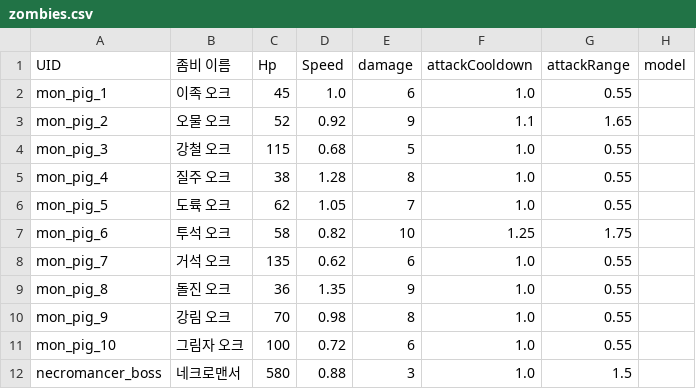
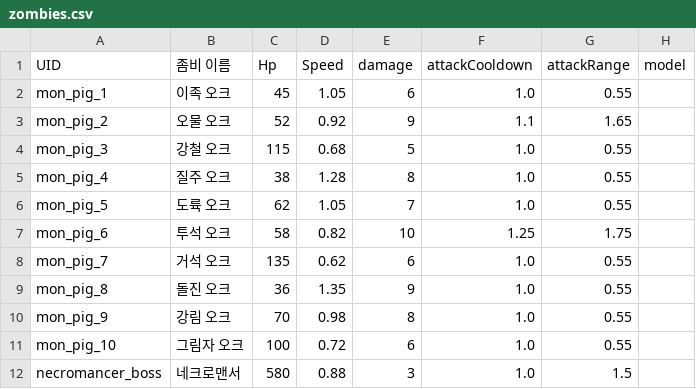
Before and after one commit to jiseok999/whocares-mercenary-corps, a CSV file: zombies.csv, drawn as a sheet.

Commit message:
Update speed of mon_pig_1 zombie

```diff
--- a/zombies.csv
+++ b/zombies.csv
@@ -1,3 +1,3 @@
 UID,좀비 이름,Hp,Speed,damage,attackCooldown,attackRange,model
-mon_pig_1,이족 오크,45,1.0,6,1.0,0.55,
+mon_pig_1,이족 오크,45,1.05,6,1.0,0.55,
 mon_pig_2,오물 오크,52,0.92,9,1.1,1.65,
```
